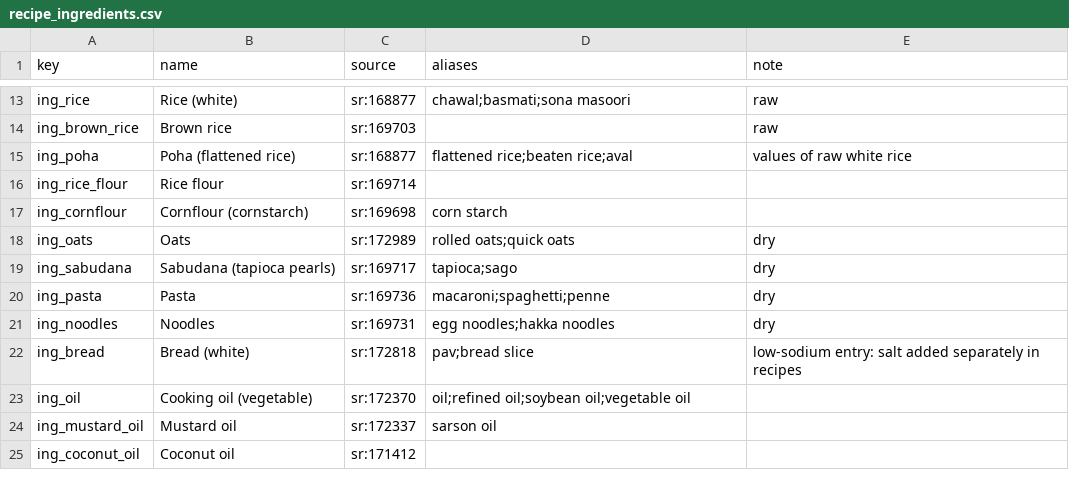
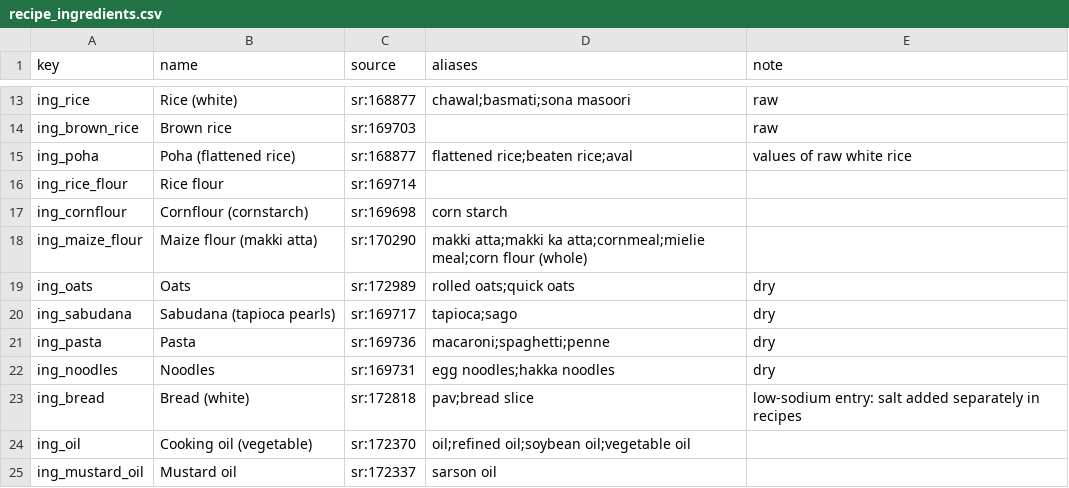
Before and after one commit to harshskapadia/Calories-, a CSV file: data/recipe_ingredients.csv, drawn as a sheet; only a part is shown, gaps mark what is left out; the shorter side is filled out with more unchanged rows.

```diff
--- a/data/recipe_ingredients.csv
+++ b/data/recipe_ingredients.csv
@@ -17,2 +17,3 @@ ing_rice_flour,Rice flour,sr:169714,,
 ing_cornflour,Cornflour (cornstarch),sr:169698,corn starch,
+ing_maize_flour,Maize flour (makki atta),sr:170290,makki atta;makki ka atta;cornmeal;mielie meal;corn flour (whole),
 ing_oats,Oats,sr:172989,rolled oats;quick oats,dry
```
Also changed, not shown: 17 other files.
